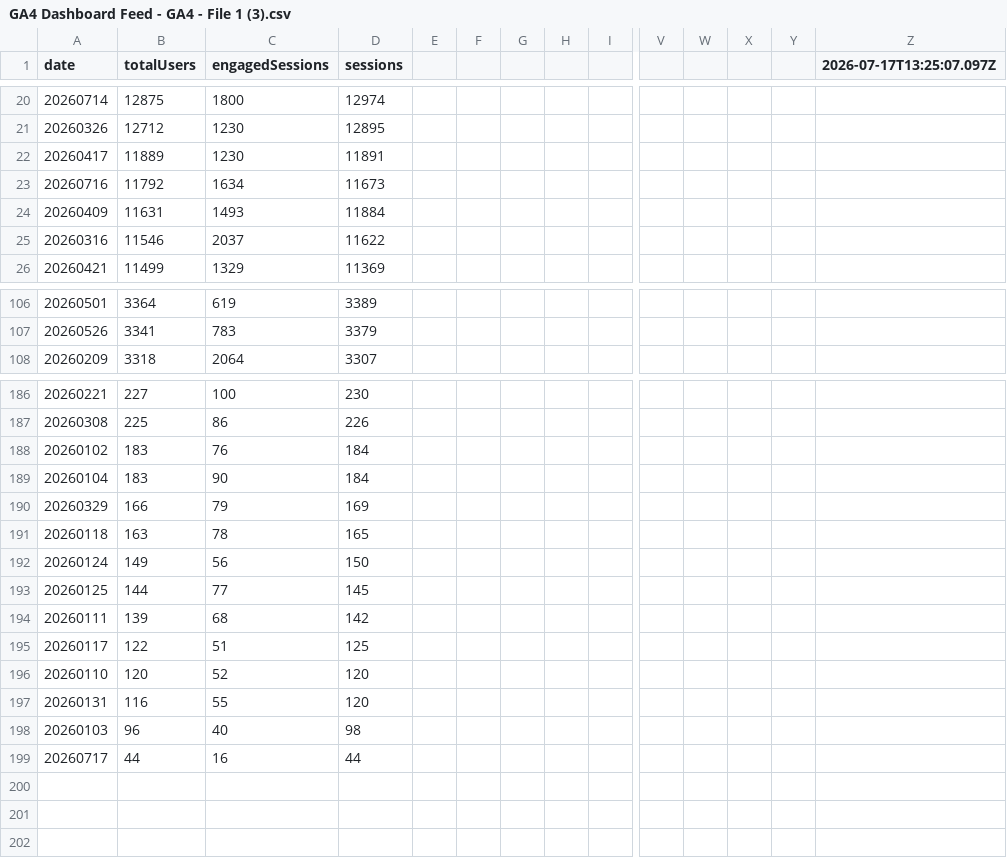
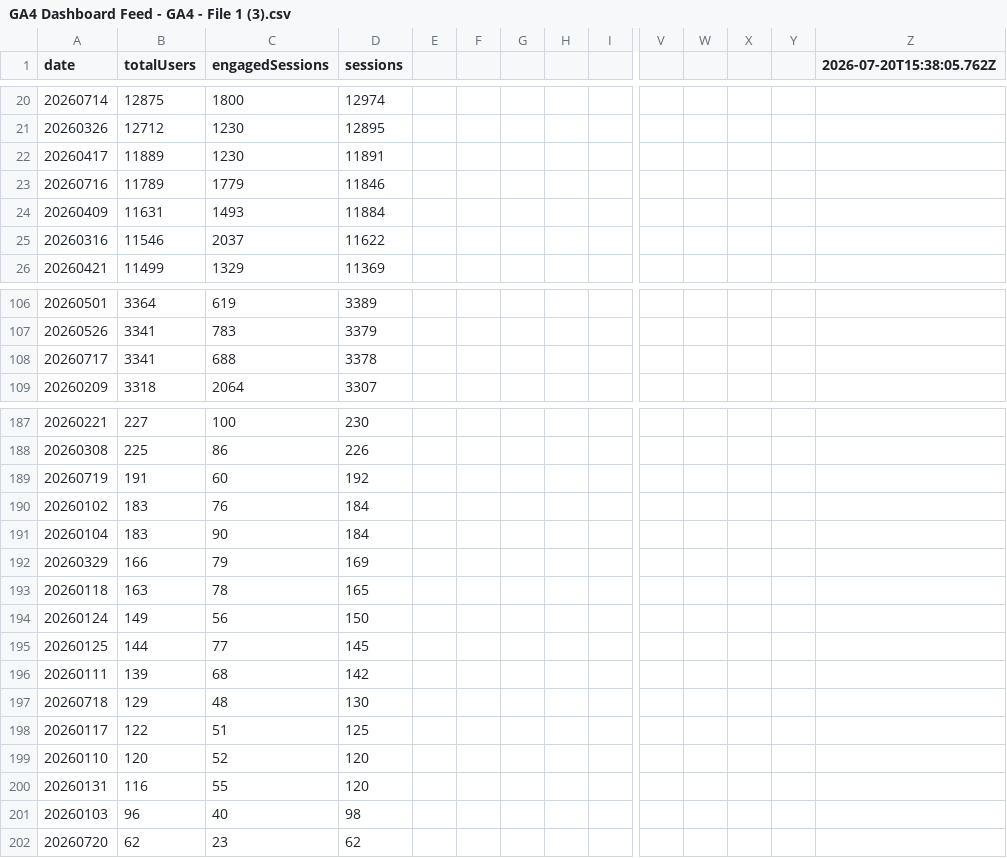
Before and after one commit to UncleAchoo/growth-dashboard, a CSV file: data/GA4 Dashboard Feed - GA4 - File 1 (3).csv, drawn as a sheet; only a part is shown, gaps mark what is left out; removed rows and columns are numbered as before the commit, all else as after; rows hold the shown columns only; the diff names each change by its address in the sheet, - before the commit and + after, or states it on an @@ line.

```diff
--- a/data/GA4 Dashboard Feed - GA4 - File 1 (3).csv
+++ b/data/GA4 Dashboard Feed - GA4 - File 1 (3).csv
-Z1: 2026-07-17T13:25:07.097Z
+Z1: 2026-07-20T15:38:05.762Z
-B23 (totalUsers): 11792
+B23 (totalUsers): 11789
-C23 (engagedSessions): 1634
+C23 (engagedSessions): 1779
-D23 (sessions): 11673
+D23 (sessions): 11846
+row 108: 20260717 | 3341 | 688 | 3378
+row 189: 20260719 | 191 | 60 | 192
+row 197: 20260718 | 129 | 48 | 130
-row 199: 20260717 | 44 | 16 | 44
+row 202: 20260720 | 62 | 23 | 62
```
Also changed, not shown: data/GA4 Dashboard Feed - GA4 - File 2 (3).csv, data/GA4 Dashboard Feed - GA4 - File 3 (3).csv, 2 other files.
